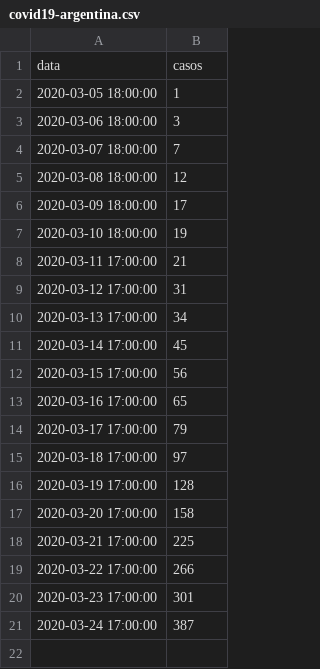
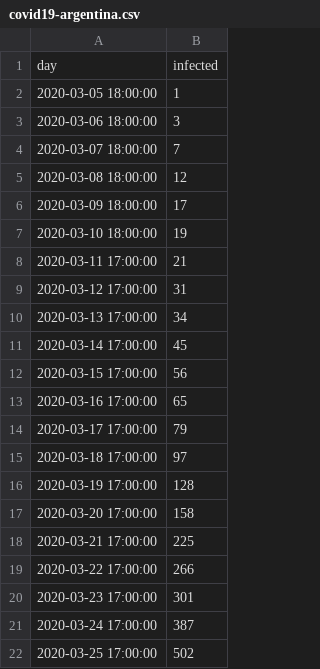
Before and after one commit to MatiasLoiseau/covid19-argentina-logistic-method, a CSV file: covid19-argentina.csv, drawn as a sheet; removed rows and columns are numbered as before the commit, all else as after; the diff names each change by its address in the sheet, - before the commit and + after, or states it on an @@ line.

```diff
--- a/covid19-argentina.csv
+++ b/covid19-argentina.csv
-row 1: data | casos
+row 1: day | infected
+row 22: 2020-03-25 17:00:00 | 502
```
Also changed, not shown: 2 other files.
